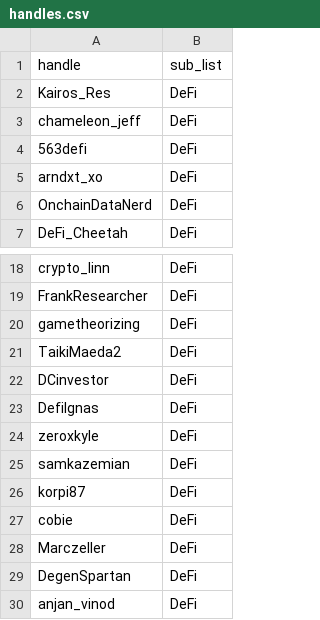
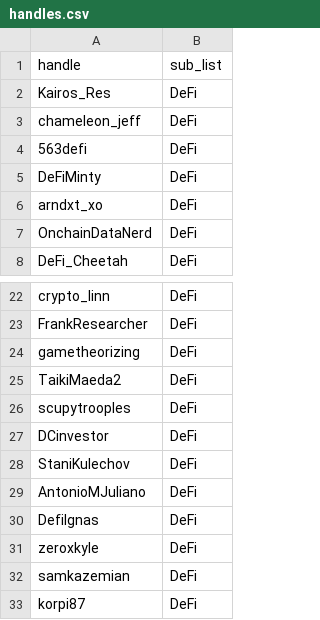
Before and after one commit to cheangkangwen-ui/crypto-digests, a CSV file: signal/handles.csv, drawn as a sheet; only a part is shown, gaps mark what is left out; the shorter side is filled out with more unchanged rows; the diff covers the shown part only.

```diff
--- a/signal/handles.csv
+++ b/signal/handles.csv
@@ -4,2 +4,3 @@ chameleon_jeff,DeFi
 563defi,DeFi
+DeFiMinty,DeFi
 arndxt_xo,DeFi
@@ -21,3 +25,6 @@ gametheorizing,DeFi
 TaikiMaeda2,DeFi
+scupytrooples,DeFi
 DCinvestor,DeFi
+StaniKulechov,DeFi
+AntonioMJuliano,DeFi
 DefiIgnas,DeFi
```
Also changed, not shown: 11 added rows, 2 removed rows and 26 edited cells elsewhere in this file.
